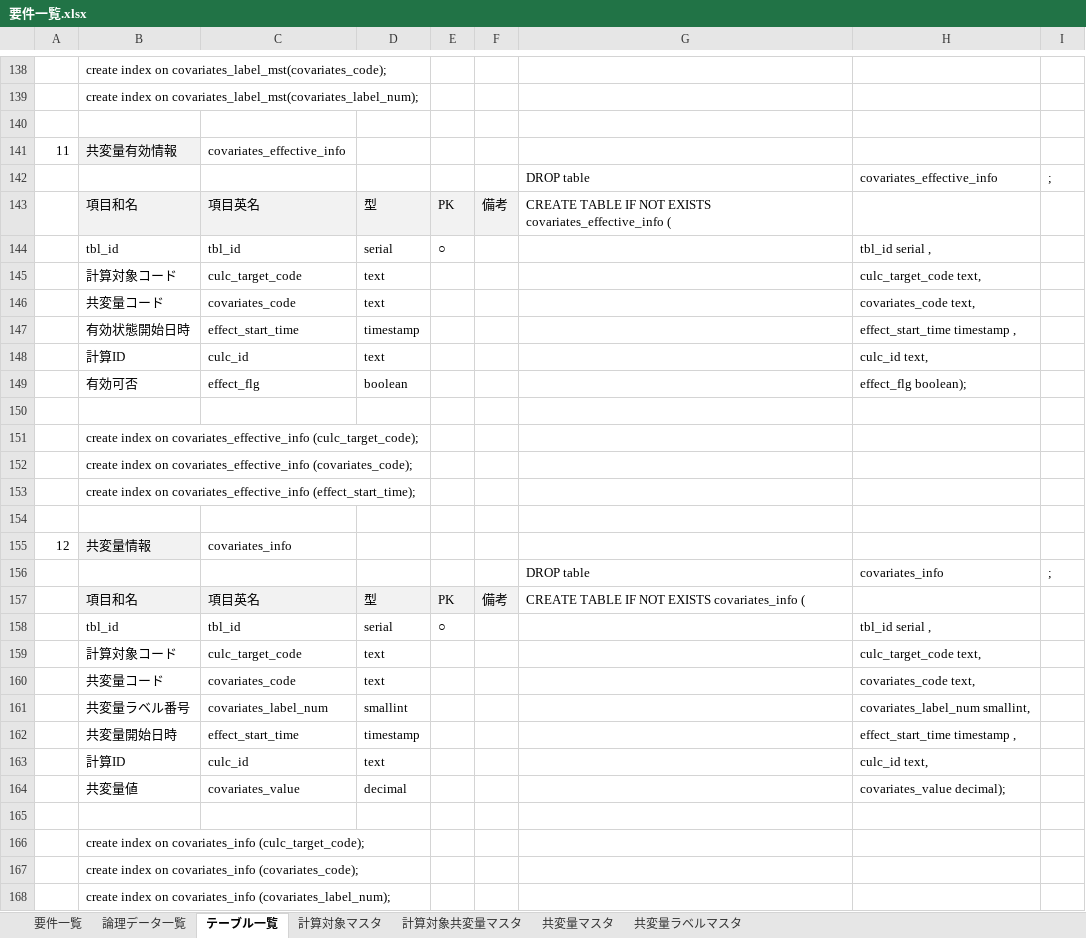
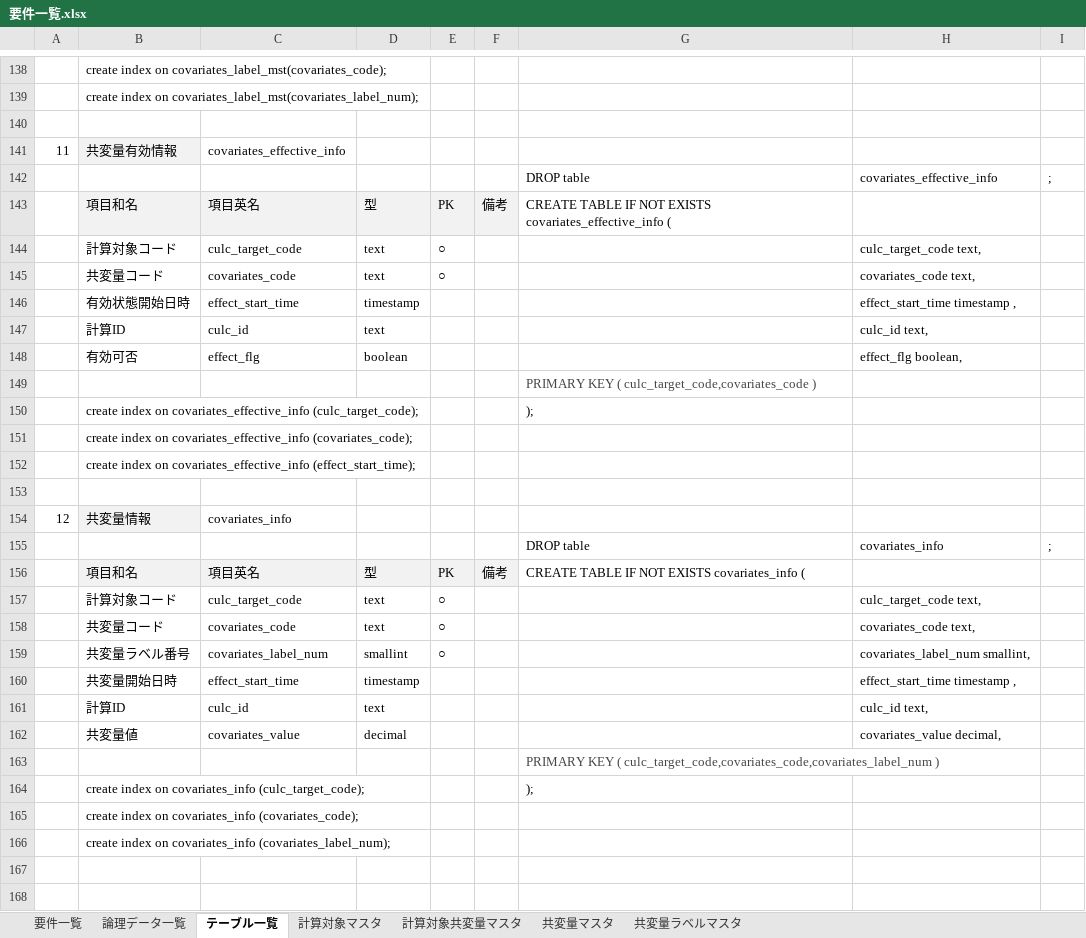
Before and after one commit to wjkanaya/research, an Excel workbook: sekkei/要件一覧.xlsx, sheet テーブル一覧, drawn as a sheet; only a part is shown, gaps mark what is left out; values as stored, in another font and other column widths than the file's, no borders; removed rows and columns are numbered as before the commit, all else as after; the diff names each change by its address in the sheet, - before the commit and + after, or states it on an @@ line.

```diff
--- a/sekkei/要件一覧.xlsx (sheet テーブル一覧)
+++ b/sekkei/要件一覧.xlsx (sheet テーブル一覧)
-row 144:  | tbl_id | tbl_id | serial | ○ |  |  | tbl_id serial ,
-E144:E145: (empty)
+E144:E145: ○
-H148: effect_flg boolean);
+H148: effect_flg boolean,
-G149: (empty)
+G149: PRIMARY KEY ( culc_target_code,covariates_code )
-G150: (empty)
+G150: );
-row 158:  | tbl_id | tbl_id | serial | ○ |  |  | tbl_id serial ,
-E157:E159: (empty)
+E157:E159: ○
-H162: covariates_value decimal);
+H162: covariates_value decimal,
-G163: (empty)
+G163: PRIMARY KEY ( culc_target_code,covariates_code,covariates_label_num )
-G164: (empty)
+G164: );
```
Also changed, not shown: formulas that keep their value, 9 other files.
